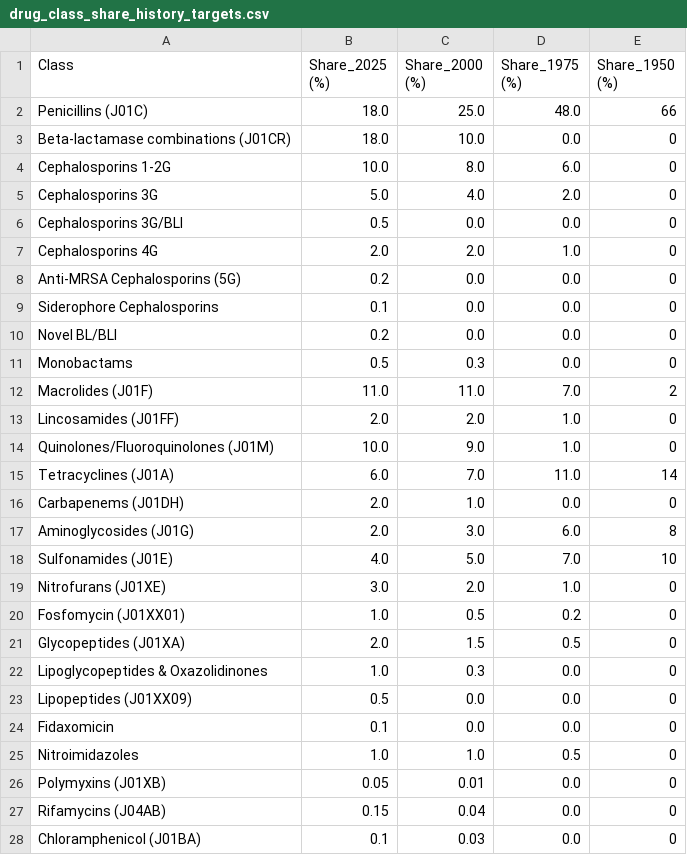
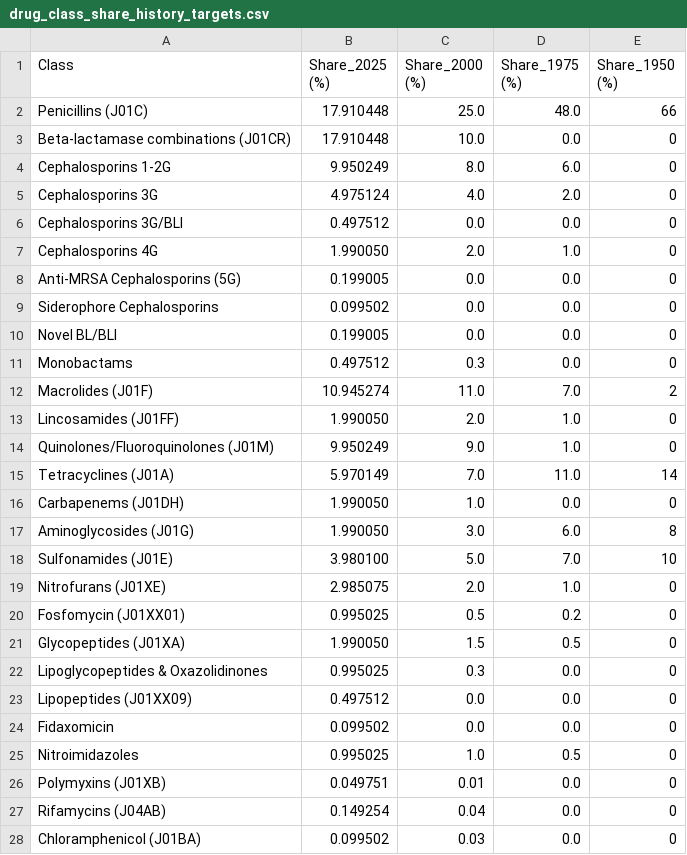
Before and after one commit to UCL/amr, a CSV file: data/drug_class_share_history_targets.csv, drawn as a sheet; only a part is shown; the diff covers the shown part only.

Commit message:
Normalize 2025 antibiotic class shares

```diff
--- a/data/drug_class_share_history_targets.csv
+++ b/data/drug_class_share_history_targets.csv
@@ -1,28 +1,28 @@
 Class,Share_2025 (%),Share_2000 (%),Share_1975 (%),Share_1950 (%)
-Penicillins (J01C),18.0,25.0,48.0,66
-Beta-lactamase combinations (J01CR),18.0,10.0,0.0,0
-Cephalosporins 1-2G,10.0,8.0,6.0,0
-Cephalosporins 3G,5.0,4.0,2.0,0
-Cephalosporins 3G/BLI,0.5,0.0,0.0,0
-Cephalosporins 4G,2.0,2.0,1.0,0
-Anti-MRSA Cephalosporins (5G),0.2,0.0,0.0,0
-Siderophore Cephalosporins,0.1,0.0,0.0,0
-Novel BL/BLI,0.2,0.0,0.0,0
-Monobactams,0.5,0.3,0.0,0
-Macrolides (J01F),11.0,11.0,7.0,2
-Lincosamides (J01FF),2.0,2.0,1.0,0
-Quinolones/Fluoroquinolones (J01M),10.0,9.0,1.0,0
-Tetracyclines (J01A),6.0,7.0,11.0,14
-Carbapenems (J01DH),2.0,1.0,0.0,0
-Aminoglycosides (J01G),2.0,3.0,6.0,8
-Sulfonamides (J01E),4.0,5.0,7.0,10
-Nitrofurans (J01XE),3.0,2.0,1.0,0
-Fosfomycin (J01XX01),1.0,0.5,0.2,0
-Glycopeptides (J01XA),2.0,1.5,0.5,0
-Lipoglycopeptides & Oxazolidinones,1.0,0.3,0.0,0
-Lipopeptides (J01XX09),0.5,0.0,0.0,0
-Fidaxomicin,0.1,0.0,0.0,0
-Nitroimidazoles,1.0,1.0,0.5,0
-Polymyxins (J01XB),0.05,0.01,0.0,0
-Rifamycins (J04AB),0.15,0.04,0.0,0
-Chloramphenicol (J01BA),0.1,0.03,0.0,0
+Penicillins (J01C),17.910448,25.0,48.0,66
+Beta-lactamase combinations (J01CR),17.910448,10.0,0.0,0
+Cephalosporins 1-2G,9.950249,8.0,6.0,0
+Cephalosporins 3G,4.975124,4.0,2.0,0
+Cephalosporins 3G/BLI,0.497512,0.0,0.0,0
+Cephalosporins 4G,1.990050,2.0,1.0,0
+Anti-MRSA Cephalosporins (5G),0.199005,0.0,0.0,0
+Siderophore Cephalosporins,0.099502,0.0,0.0,0
+Novel BL/BLI,0.199005,0.0,0.0,0
+Monobactams,0.497512,0.3,0.0,0
+Macrolides (J01F),10.945274,11.0,7.0,2
+Lincosamides (J01FF),1.990050,2.0,1.0,0
+Quinolones/Fluoroquinolones (J01M),9.950249,9.0,1.0,0
+Tetracyclines (J01A),5.970149,7.0,11.0,14
+Carbapenems (J01DH),1.990050,1.0,0.0,0
+Aminoglycosides (J01G),1.990050,3.0,6.0,8
+Sulfonamides (J01E),3.980100,5.0,7.0,10
+Nitrofurans (J01XE),2.985075,2.0,1.0,0
+Fosfomycin (J01XX01),0.995025,0.5,0.2,0
+Glycopeptides (J01XA),1.990050,1.5,0.5,0
+Lipoglycopeptides & Oxazolidinones,0.995025,0.3,0.0,0
+Lipopeptides (J01XX09),0.497512,0.0,0.0,0
+Fidaxomicin,0.099502,0.0,0.0,0
+Nitroimidazoles,0.995025,1.0,0.5,0
+Polymyxins (J01XB),0.049751,0.01,0.0,0
+Rifamycins (J04AB),0.149254,0.04,0.0,0
+Chloramphenicol (J01BA),0.099502,0.03,0.0,0
```
Also changed, not shown: 1 edited cell elsewhere in this file, 1 other file.
